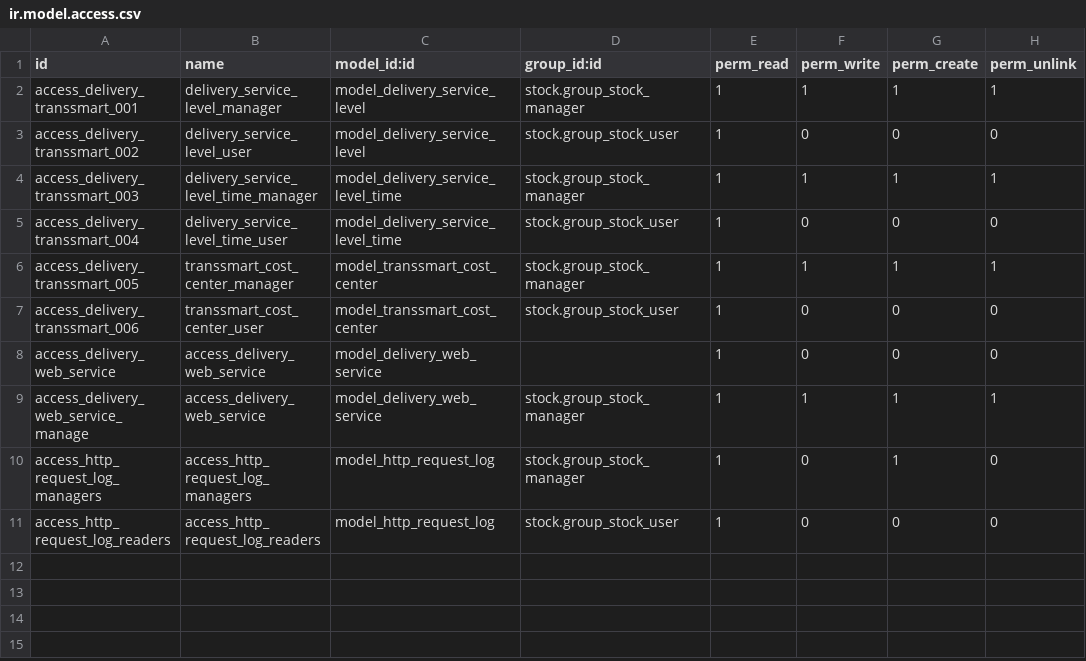
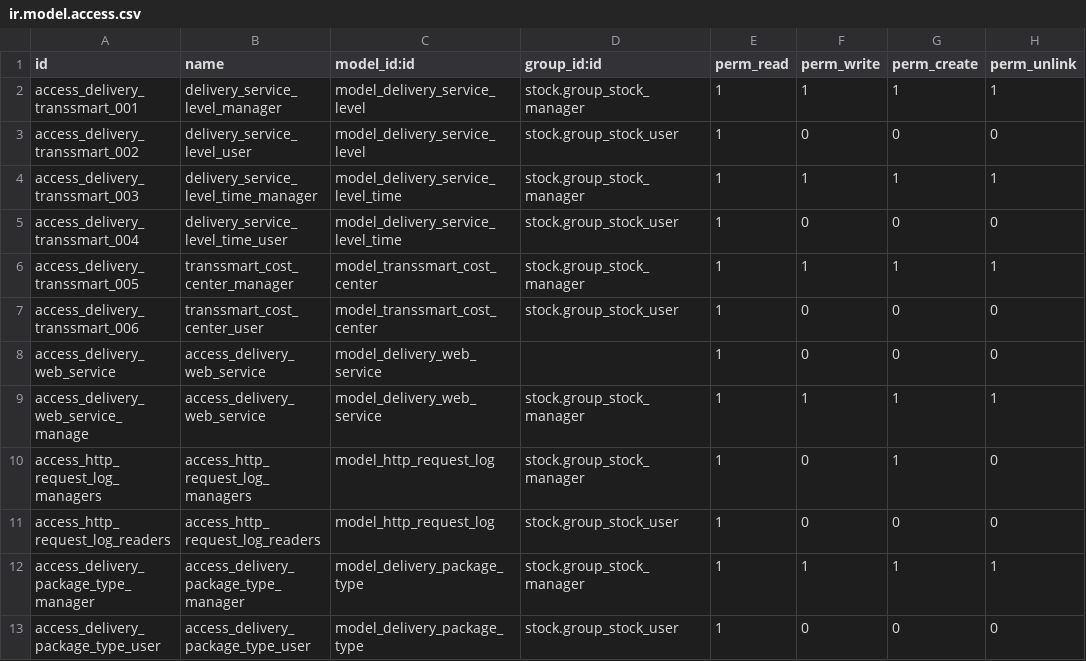
Before and after one commit to 1200wd/1200wd_addons, a CSV file: delivery_transsmart/security/ir.model.access.csv, drawn as a sheet; the diff names each change by its address in the sheet, - before the commit and + after, or states it on an @@ line.

Commit message:
[FIX] Insert access rules for the delivery.package.type model

```diff
--- a/delivery_transsmart/security/ir.model.access.csv
+++ b/delivery_transsmart/security/ir.model.access.csv
+row 12: access_delivery_package_type_manager | access_delivery_package_type_manager | model_delivery_package_type | stock.group_stock_manager | 1 | 1 | 1 | 1
+row 13: access_delivery_package_type_user | access_delivery_package_type_user | model_delivery_package_type | stock.group_stock_user | 1 | 0 | 0 | 0
```
